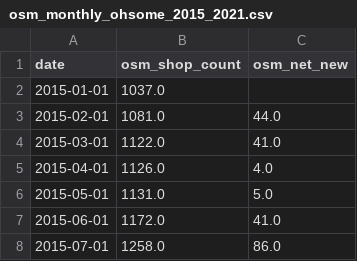
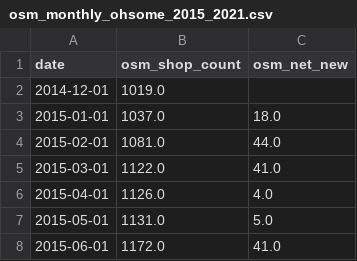
Before and after one commit to daisyzhang2024/PF_research, a CSV file: phase_2/osm_monthly_ohsome_2015_2021.csv, drawn as a sheet; only a part is shown; the shorter side is filled out with more unchanged rows.

Commit message:
finished cook county

```diff
--- a/phase_2/osm_monthly_ohsome_2015_2021.csv
+++ b/phase_2/osm_monthly_ohsome_2015_2021.csv
@@ -1,3 +1,4 @@
 date,osm_shop_count,osm_net_new
-2015-01-01,1037.0,
+2014-12-01,1019.0,
+2015-01-01,1037.0,18.0
 2015-02-01,1081.0,44.0
```
Also changed, not shown: 12 other files.
